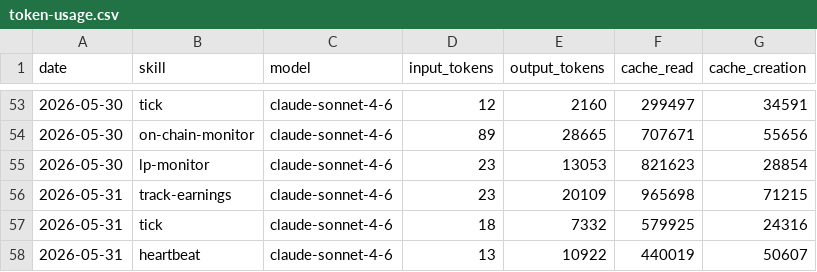
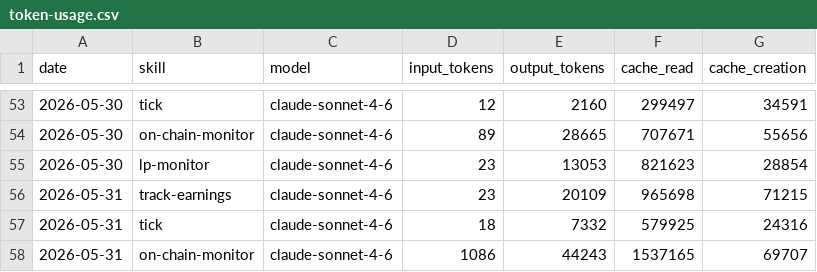
Before and after one commit to antfleet-ops/agent-autonomopoly, a CSV file: memory/token-usage.csv, drawn as a sheet; only a part is shown, gaps mark what is left out.

Commit message:
chore(on-chain-monitor): auto-commit 2026-05-31

```diff
--- a/memory/token-usage.csv
+++ b/memory/token-usage.csv
@@ -57,2 +57,2 @@ date,skill,model,input_tokens,output_tokens,cache_read,cache_creation
 2026-05-31,tick,claude-sonnet-4-6,18,7332,579925,24316
-2026-05-31,heartbeat,claude-sonnet-4-6,13,10922,440019,50607
+2026-05-31,on-chain-monitor,claude-sonnet-4-6,1086,44243,1537165,69707
```
Also changed, not shown: 2 other files.
